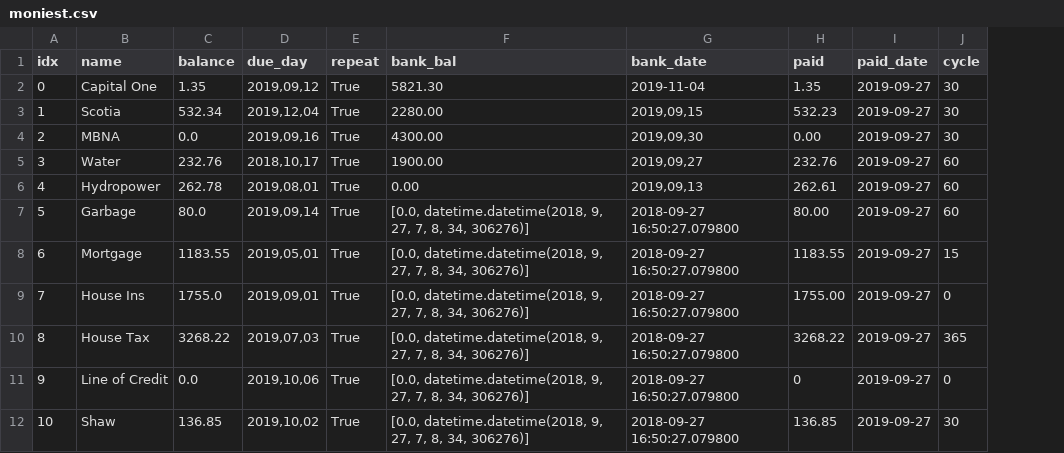
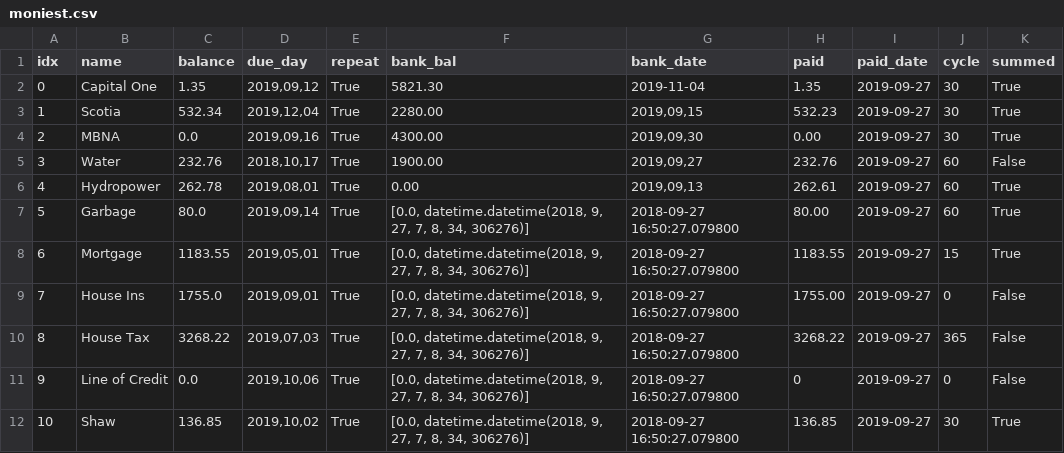
Before and after one commit to jglee72/moniest, a CSV file: moniest.csv, drawn as a sheet; only a part is shown; the diff names each change by its address in the sheet, - before the commit and + after, or states it on an @@ line.

Commit message:
Add flag for bill summed in calculations

```diff
--- a/moniest.csv
+++ b/moniest.csv
+column K (summed), rows 2-12: True | True | True | False | True | True | True | False | False | False | True
```
Also changed, not shown: 1 other file.
